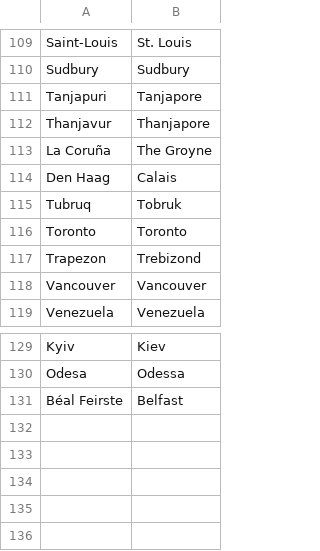
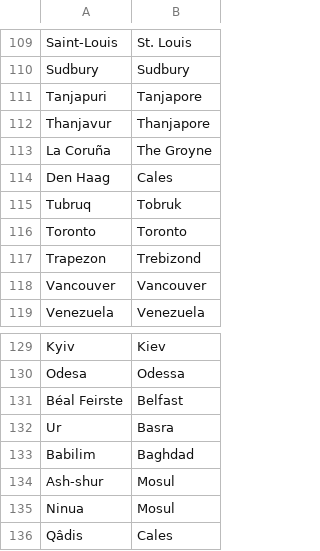
Before and after one commit to proompter-deluxe/Dawn-of-Civilization, a CSV file: Assets/Maps/Translations/English.csv, drawn as a sheet; only a part is shown, gaps mark what is left out.

```diff
--- a/Assets/Maps/Translations/English.csv
+++ b/Assets/Maps/Translations/English.csv
@@ -113,3 +113,3 @@ Thanjavur,Thanjapore
 La Coruña,The Groyne
-Den Haag,Calais
+Den Haag,Cales
 Tubruq,Tobruk
@@ -131 +131,6 @@ Odesa,Odessa
 Béal Feirste,Belfast
+Ur,Basra
+Babilim,Baghdad
+Ash-shur,Mosul
+Ninua,Mosul
+Qâdis,Cales
```
Also changed, not shown: Assets/Maps/Cities.csv, Assets/Maps/Translations/Farsi.csv, 3 other files.
